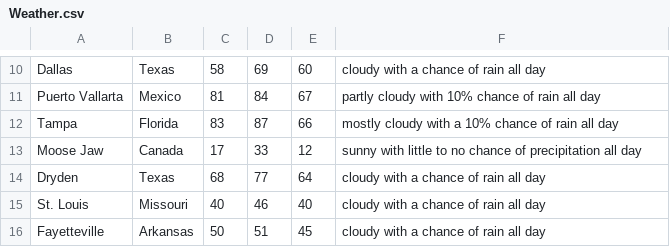
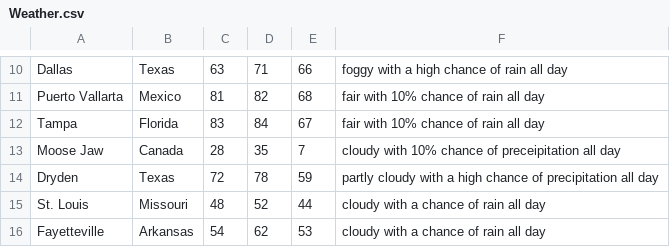
Before and after one commit to JacksonPaulHeck/TheWeather, a CSV file: Weather.csv, drawn as a sheet; only a part is shown, gaps mark what is left out; the diff covers the shown part only; the diff names each change by its address in the sheet, - before the commit and + after, or states it on an @@ line.

```diff
--- a/Weather.csv
+++ b/Weather.csv
-C10: 58
+C10: 63
-D10: 69
+D10: 71
-E10: 60
+E10: 66
-F10: cloudy with a chance of rain all day
+F10: foggy with a high chance of rain all day
-D11: 84
+D11: 82
-E11: 67
+E11: 68
-F11: partly cloudy with 10% chance of rain all day
+F11: fair with 10% chance of rain all day
-D12: 87
+D12: 84
-E12: 66
+E12: 67
-F12: mostly cloudy with a 10% chance of rain all day
+F12: fair with 10% chance of rain all day
-C13: 17
+C13: 28
-D13: 33
+D13: 35
-E13: 12
+E13: 7
-F13: sunny with little to no chance of precipitation all day
+F13: cloudy with 10% chance of preceipitation all day
-C14: 68
+C14: 72
-D14: 77
+D14: 78
-E14: 64
+E14: 59
-F14: cloudy with a chance of rain all day
+F14: partly cloudy with a high chance of precipitation all day
-C15: 40
+C15: 48
-D15: 46
+D15: 52
-E15: 40
+E15: 44
-C16: 50
+C16: 54
-D16: 51
+D16: 62
-E16: 45
+E16: 53
```
Also changed, not shown: 29 edited cells elsewhere in this file.
